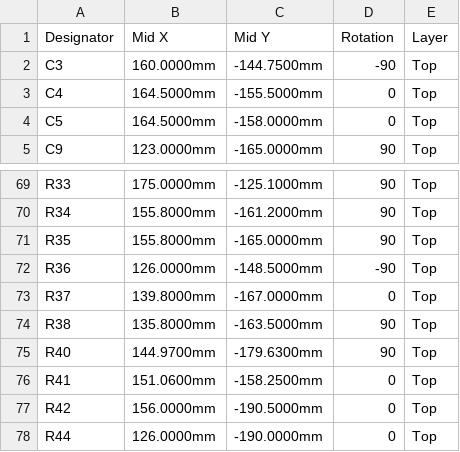
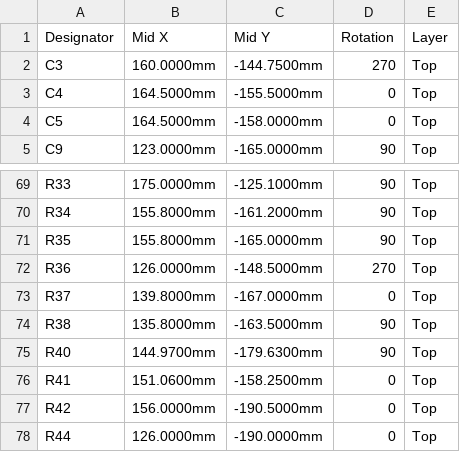
Before and after one commit to sidrk-dev/regen-clamp-board, a CSV file: jlcpcb/CPL-JLCPCB.csv, drawn as a sheet; only a part is shown, gaps mark what is left out.

```diff
--- a/jlcpcb/CPL-JLCPCB.csv
+++ b/jlcpcb/CPL-JLCPCB.csv
@@ -1,3 +1,3 @@
 Designator,Mid X,Mid Y,Rotation,Layer
-C3,160.0000mm,-144.7500mm,-90,Top
+C3,160.0000mm,-144.7500mm,270,Top
 C4,164.5000mm,-155.5000mm,0,Top
@@ -71,3 +71,3 @@ R34,155.8000mm,-161.2000mm,90,Top
 R35,155.8000mm,-165.0000mm,90,Top
-R36,126.0000mm,-148.5000mm,-90,Top
+R36,126.0000mm,-148.5000mm,270,Top
 R37,139.8000mm,-167.0000mm,0,Top
```
Also changed, not shown: 19 other files.
